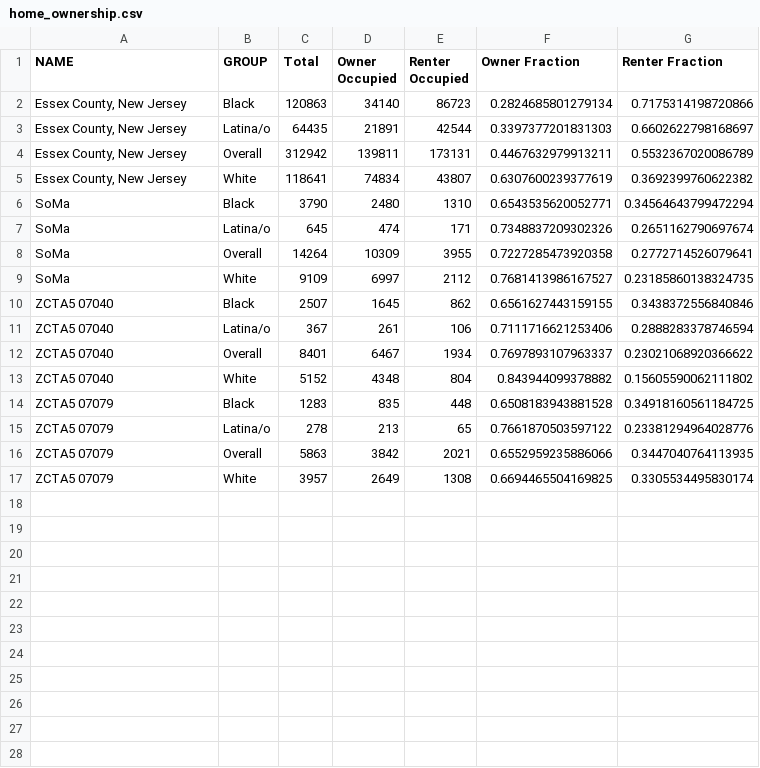
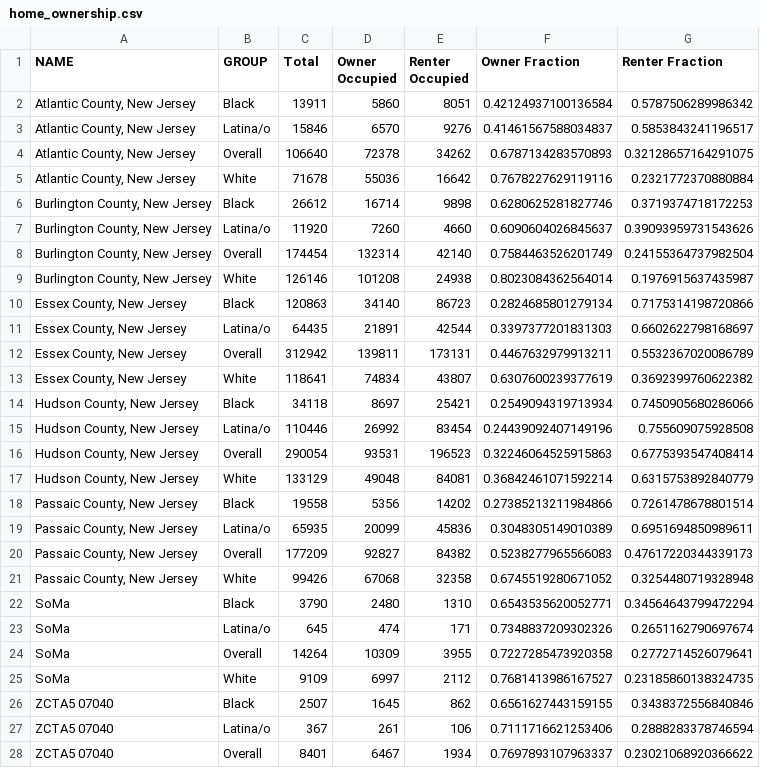
Before and after one commit to vengroff/somaccr, a CSV file: home_ownership.csv, drawn as a sheet; only a part is shown; the shorter side is filled out with more unchanged rows.

```diff
--- a/home_ownership.csv
+++ b/home_ownership.csv
@@ -1,2 +1,10 @@
 NAME,GROUP,Total,Owner Occupied,Renter Occupied,Owner Fraction,Renter Fraction
+"Atlantic County, New Jersey",Black,13911,5860,8051,0.42124937100136584,0.5787506289986342
+"Atlantic County, New Jersey",Latina/o,15846,6570,9276,0.41461567588034837,0.5853843241196517
+"Atlantic County, New Jersey",Overall,106640,72378,34262,0.6787134283570893,0.32128657164291075
+"Atlantic County, New Jersey",White,71678,55036,16642,0.7678227629119116,0.2321772370880884
+"Burlington County, New Jersey",Black,26612,16714,9898,0.6280625281827746,0.3719374718172253
+"Burlington County, New Jersey",Latina/o,11920,7260,4660,0.6090604026845637,0.39093959731543626
+"Burlington County, New Jersey",Overall,174454,132314,42140,0.7584463526201749,0.24155364737982504
+"Burlington County, New Jersey",White,126146,101208,24938,0.8023084362564014,0.1976915637435987
 "Essex County, New Jersey",Black,120863,34140,86723,0.2824685801279134,0.7175314198720866
@@ -5,2 +13,10 @@ NAME,GROUP,Total,Owner Occupied,Renter Occupied,Owner Fraction,Renter Fraction
 "Essex County, New Jersey",White,118641,74834,43807,0.6307600239377619,0.3692399760622382
+"Hudson County, New Jersey",Black,34118,8697,25421,0.2549094319713934,0.7450905680286066
+"Hudson County, New Jersey",Latina/o,110446,26992,83454,0.24439092407149196,0.755609075928508
+"Hudson County, New Jersey",Overall,290054,93531,196523,0.32246064525915863,0.6775393547408414
+"Hudson County, New Jersey",White,133129,49048,84081,0.36842461071592214,0.6315753892840779
+"Passaic County, New Jersey",Black,19558,5356,14202,0.27385213211984866,0.7261478678801514
+"Passaic County, New Jersey",Latina/o,65935,20099,45836,0.3048305149010389,0.6951694850989611
+"Passaic County, New Jersey",Overall,177209,92827,84382,0.5238277965566083,0.47617220344339173
+"Passaic County, New Jersey",White,99426,67068,32358,0.6745519280671052,0.3254480719328948
 SoMa,Black,3790,2480,1310,0.6543535620052771,0.34564643799472294
```
Also changed, not shown: 1 other file.
